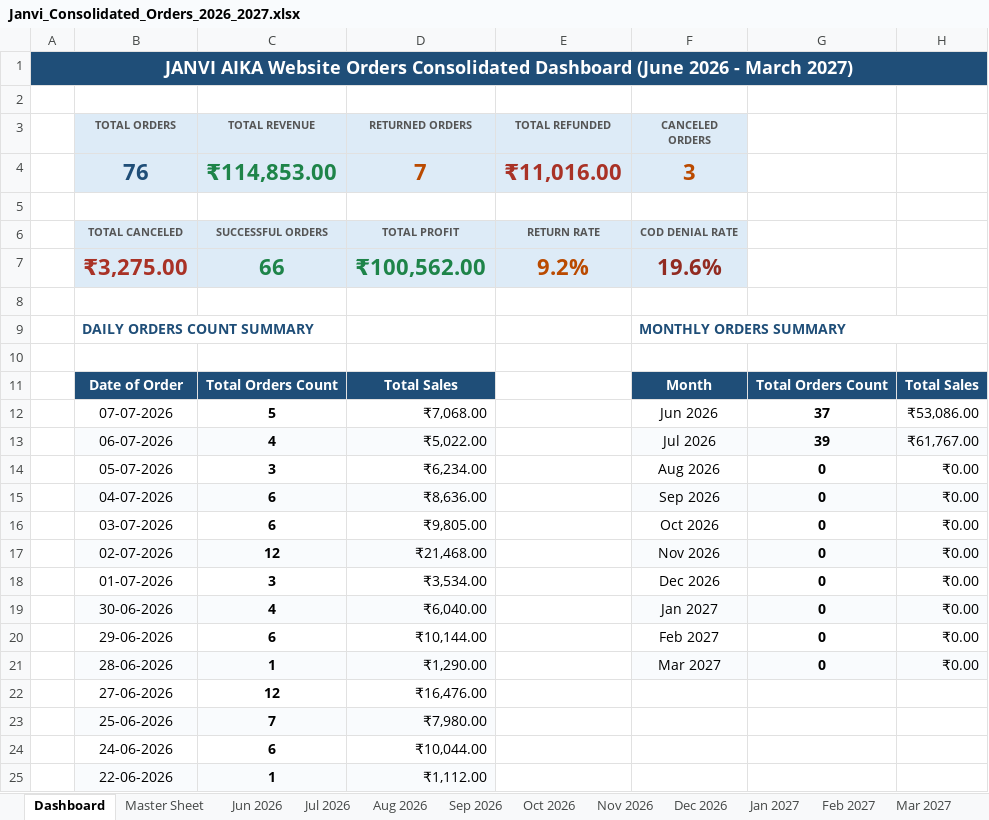
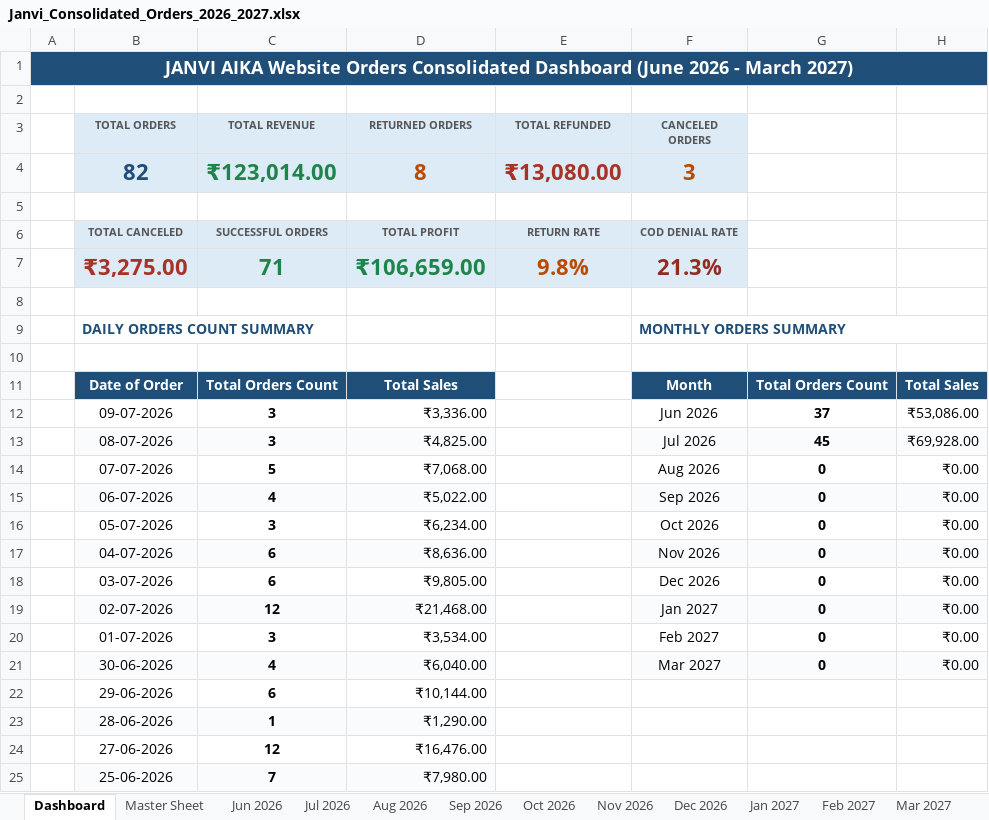
Before and after one commit to nrm-web/JANVI-AIKA-Website-Orders, an Excel workbook: Janvi_Consolidated_Orders_2026_2027.xlsx, sheet Dashboard, drawn as a sheet; only a part is shown; the shorter side is filled out with more unchanged rows; values as stored, in another font and other column widths than the file's, no borders; removed rows and columns are numbered as before the commit, all else as after; the diff names each change by its address in the sheet, - before the commit and + after, or states it on an @@ line.

Commit message:
Auto-update consolidated order data and Excel sheet

```diff
--- a/Janvi_Consolidated_Orders_2026_2027.xlsx (sheet Dashboard)
+++ b/Janvi_Consolidated_Orders_2026_2027.xlsx (sheet Dashboard)
-row 4:  | 76 | ₹114,853.00 | 7 | ₹11,016.00 | 3
+row 4:  | 82 | ₹123,014.00 | 8 | ₹13,080.00 | 3
-C7 (TOTAL REVENUE): 66
+C7 (TOTAL REVENUE): 71
-D7 (RETURNED ORDERS): ₹100,562.00
+D7 (RETURNED ORDERS): ₹106,659.00
-E7 (TOTAL REFUNDED): 9.2%
+E7 (TOTAL REFUNDED): 9.8%
-F7 (CANCELED ORDERS): 19.6%
+F7 (CANCELED ORDERS): 21.3%
+row 12:  | 09-07-2026 | 3 | ₹3,336.00 |  | Jun 2026 | 37 | ₹53,086.00
+row 13:  | 08-07-2026 | 3 | ₹4,825.00 |  | Jul 2026 | 45 | ₹69,928.00
-F14 (CANCELED ORDERS): Jun 2026
+F14 (CANCELED ORDERS): Aug 2026
-G14: 37
+G14: 0
-H14: ₹53,086.00
+H14: ₹0.00
-F15 (CANCELED ORDERS): Jul 2026
+F15 (CANCELED ORDERS): Sep 2026
-G15: 39
+G15: 0
-H15: ₹61,767.00
+H15: ₹0.00
-F16 (CANCELED ORDERS): Aug 2026
+F16 (CANCELED ORDERS): Oct 2026
-F17 (CANCELED ORDERS): Sep 2026
+F17 (CANCELED ORDERS): Nov 2026
-F18 (CANCELED ORDERS): Oct 2026
+F18 (CANCELED ORDERS): Dec 2026
-F19 (CANCELED ORDERS): Nov 2026
+F19 (CANCELED ORDERS): Jan 2027
-F20 (CANCELED ORDERS): Dec 2026
+F20 (CANCELED ORDERS): Feb 2027
-F21 (CANCELED ORDERS): Jan 2027
+F21 (CANCELED ORDERS): Mar 2027
-F22 (CANCELED ORDERS): Feb 2027
+F22 (CANCELED ORDERS): (empty)
-G22:G23: 0
+G22:G23: (empty)
-H22:H23: ₹0.00
+H22:H23: (empty)
-F23 (CANCELED ORDERS): Mar 2027
+F23 (CANCELED ORDERS): (empty)
-F23:H23 fill: #F9FBFD
+F23:H23 fill: none
```
Also changed, not shown: sheet Master Sheet, sheet Jul 2026, sheet Jun 2026, 1 other file.
